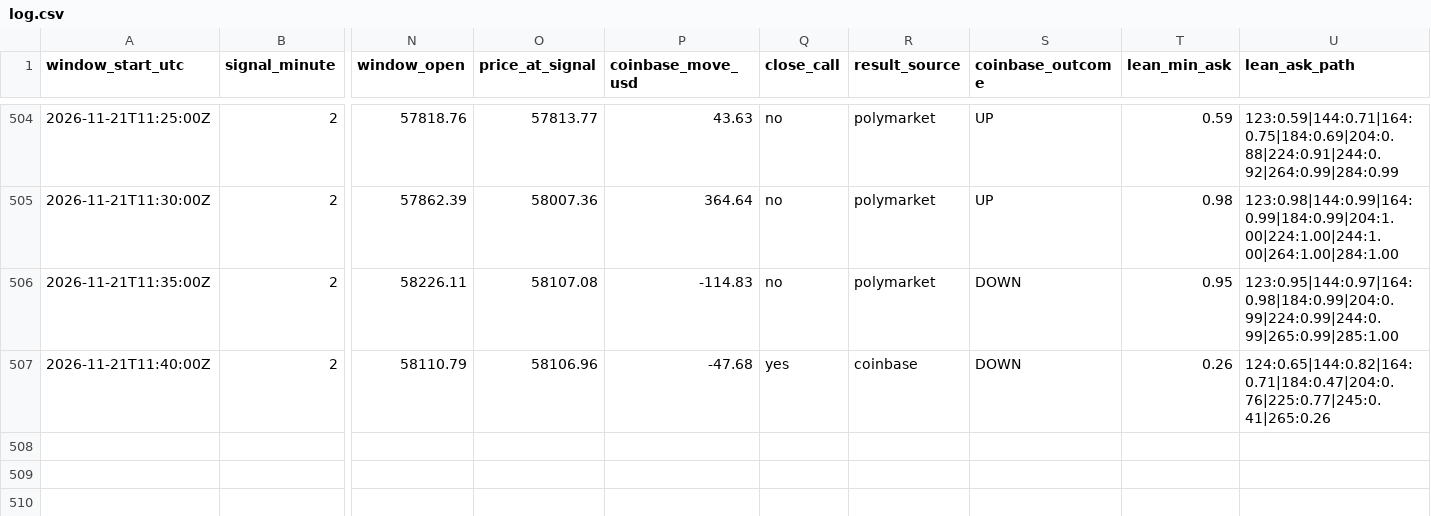
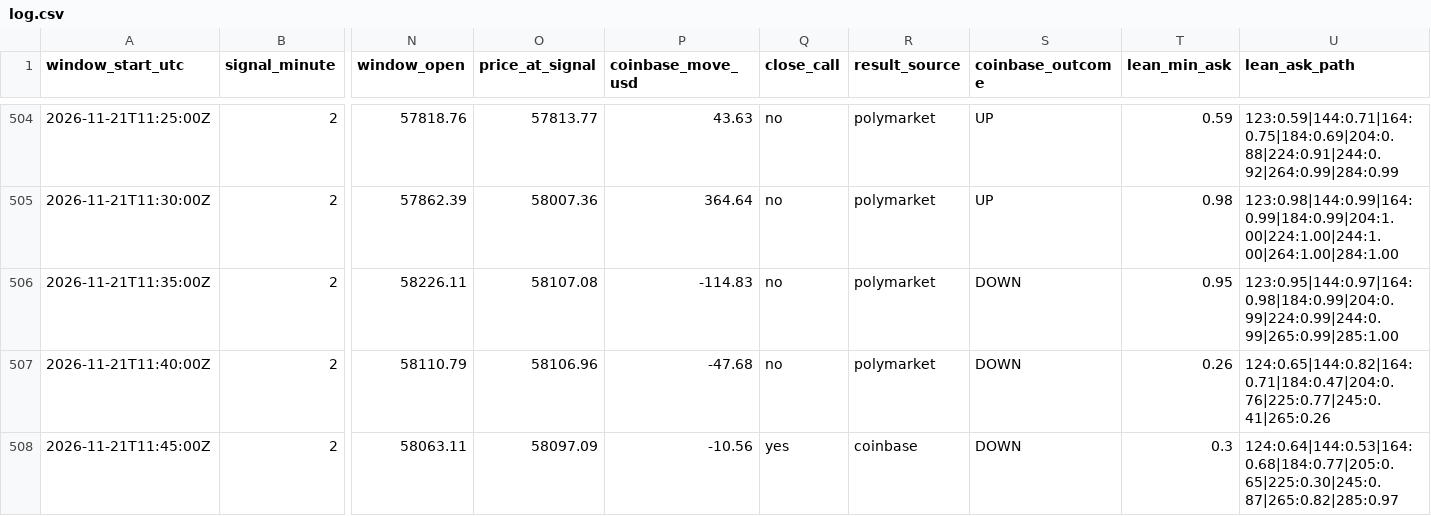
Before and after one commit to trenty0788/btc-signal-bot, a CSV file: data/log.csv, drawn as a sheet; only a part is shown, gaps mark what is left out; rows hold the shown columns only; the diff names each change by its address in the sheet, - before the commit and + after, or states it on an @@ line.

```diff
--- a/data/log.csv
+++ b/data/log.csv
-Q507 (close_call): yes
+Q507 (close_call): no
-R507 (result_source): coinbase
+R507 (result_source): polymarket
+row 508: 2026-11-21T11:45:00Z | 2 | 58063.11 | 58097.09 | -10.56 | yes | coinbase | DOWN | 0.3 | 124:0.64|144:0.53|164:0.68|184:0.77|205:0.65|225:0.30|245:0.87|265:0.82|285:0.97
```
Also changed, not shown: 3 other files.
